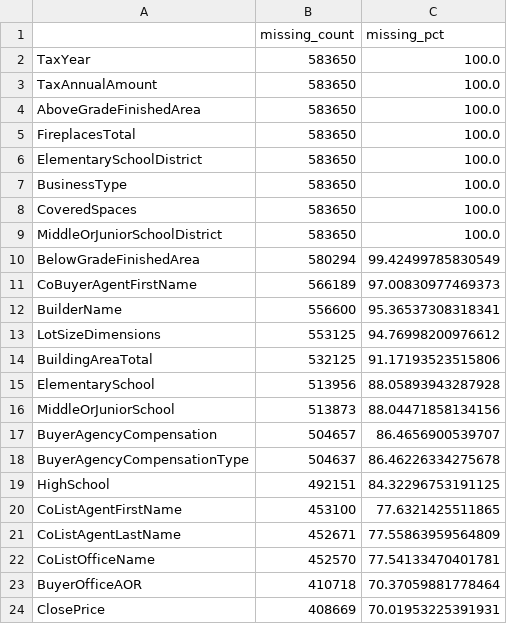
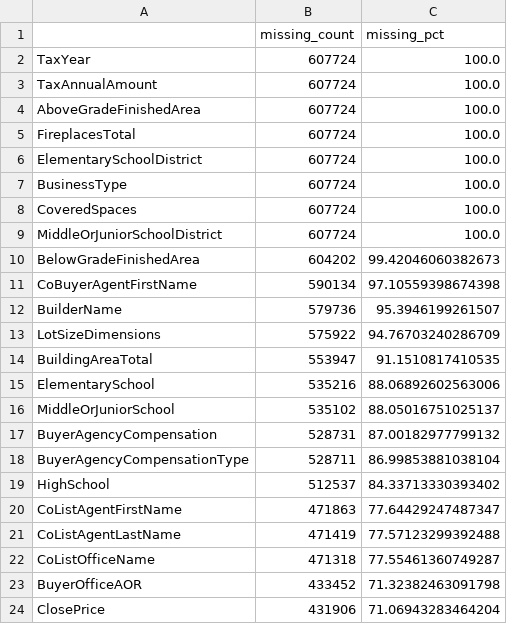
Before and after one commit to khushiraj-dev/IDX-Exchange, a CSV file: Reports/missing_value_report_listings.csv, drawn as a sheet; only a part is shown; the diff covers the shown part only.

```diff
--- a/Reports/missing_value_report_listings.csv
+++ b/Reports/missing_value_report_listings.csv
@@ -1,24 +1,24 @@
 ,missing_count,missing_pct
-TaxYear,583650,100.0
-TaxAnnualAmount,583650,100.0
-AboveGradeFinishedArea,583650,100.0
-FireplacesTotal,583650,100.0
-ElementarySchoolDistrict,583650,100.0
-BusinessType,583650,100.0
-CoveredSpaces,583650,100.0
-MiddleOrJuniorSchoolDistrict,583650,100.0
-BelowGradeFinishedArea,580294,99.42499785830549
-CoBuyerAgentFirstName,566189,97.00830977469373
-BuilderName,556600,95.36537308318341
-LotSizeDimensions,553125,94.76998200976612
-BuildingAreaTotal,532125,91.17193523515806
-ElementarySchool,513956,88.05893943287928
-MiddleOrJuniorSchool,513873,88.04471858134156
-BuyerAgencyCompensation,504657,86.4656900539707
-BuyerAgencyCompensationType,504637,86.46226334275678
-HighSchool,492151,84.32296753191125
-CoListAgentFirstName,453100,77.6321425511865
-CoListAgentLastName,452671,77.55863959564809
-CoListOfficeName,452570,77.54133470401781
-BuyerOfficeAOR,410718,70.37059881778464
-ClosePrice,408669,70.01953225391931
+TaxYear,607724,100.0
+TaxAnnualAmount,607724,100.0
+AboveGradeFinishedArea,607724,100.0
+FireplacesTotal,607724,100.0
+ElementarySchoolDistrict,607724,100.0
+BusinessType,607724,100.0
+CoveredSpaces,607724,100.0
+MiddleOrJuniorSchoolDistrict,607724,100.0
+BelowGradeFinishedArea,604202,99.42046060382673
+CoBuyerAgentFirstName,590134,97.10559398674398
+BuilderName,579736,95.3946199261507
+LotSizeDimensions,575922,94.76703240286709
+BuildingAreaTotal,553947,91.1510817410535
+ElementarySchool,535216,88.06892602563006
+MiddleOrJuniorSchool,535102,88.05016751025137
+BuyerAgencyCompensation,528731,87.00182977799132
+BuyerAgencyCompensationType,528711,86.99853881038104
+HighSchool,512537,84.33713330393402
+CoListAgentFirstName,471863,77.64429247487347
+CoListAgentLastName,471419,77.57123299392488
+CoListOfficeName,471318,77.55461360749287
+BuyerOfficeAOR,433452,71.32382463091798
+ClosePrice,431906,71.06943283464204
```
Also changed, not shown: 4 added rows, 4 removed rows and 83 edited cells elsewhere in this file, Reports/missing_value_report_sold.csv, Reports/numeric_distribution_summary.csv, 20 other files.
